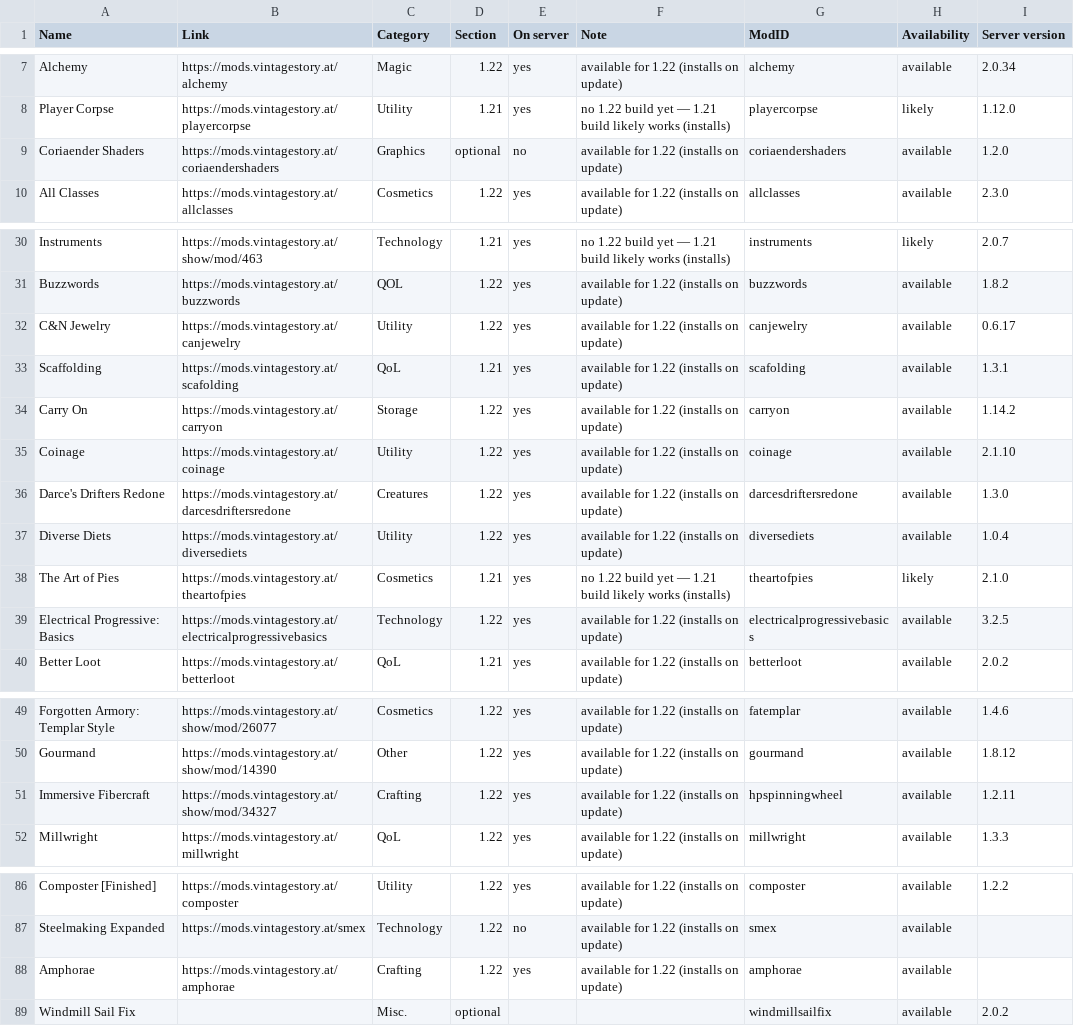
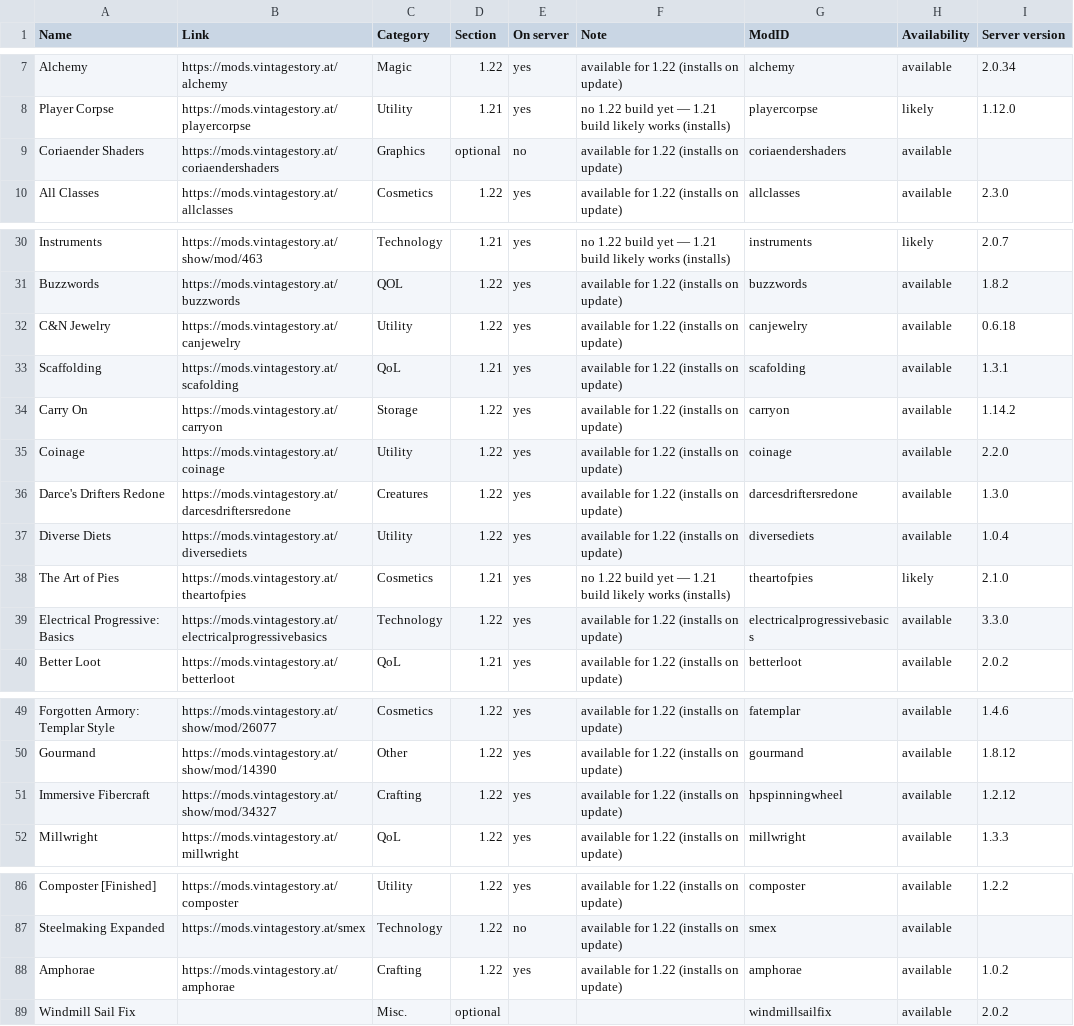
Before and after one commit to ConnyZs/VintageStory, a CSV file: Vintage Story Dashboard Data.csv, drawn as a sheet; only a part is shown, gaps mark what is left out.

```diff
--- a/Vintage Story Dashboard Data.csv
+++ b/Vintage Story Dashboard Data.csv
@@ -8,3 +8,3 @@ Alchemy,https://mods.vintagestory.at/alchemy,Magic,1.22,yes,available for 1.22 (
 Player Corpse,https://mods.vintagestory.at/playercorpse,Utility,1.21,yes,no 1.22 build yet — 1.21 build likely works (installs),playercorpse,likely,1.12.0
-Coriaender Shaders,https://mods.vintagestory.at/coriaendershaders,Graphics,optional,no,available for 1.22 (installs on update),coriaendershaders,available,1.2.0
+Coriaender Shaders,https://mods.vintagestory.at/coriaendershaders,Graphics,optional,no,available for 1.22 (installs on update),coriaendershaders,available,
 All Classes,https://mods.vintagestory.at/allclasses,Cosmetics,1.22,yes,available for 1.22 (installs on update),allclasses,available,2.3.0
@@ -31,6 +31,6 @@ Instruments,https://mods.vintagestory.at/show/mod/463,Technology,1.21,yes,no 1.2
 Buzzwords,https://mods.vintagestory.at/buzzwords,QOL,1.22,yes,available for 1.22 (installs on update),buzzwords,available,1.8.2
-C&N Jewelry,https://mods.vintagestory.at/canjewelry,Utility,1.22,yes,available for 1.22 (installs on update),canjewelry,available,0.6.17
+C&N Jewelry,https://mods.vintagestory.at/canjewelry,Utility,1.22,yes,available for 1.22 (installs on update),canjewelry,available,0.6.18
 Scaffolding,https://mods.vintagestory.at/scafolding,QoL,1.21,yes,available for 1.22 (installs on update),scafolding,available,1.3.1
 Carry On,https://mods.vintagestory.at/carryon,Storage,1.22,yes,available for 1.22 (installs on update),carryon,available,1.14.2
-Coinage,https://mods.vintagestory.at/coinage,Utility,1.22,yes,available for 1.22 (installs on update),coinage,available,2.1.10
+Coinage,https://mods.vintagestory.at/coinage,Utility,1.22,yes,available for 1.22 (installs on update),coinage,available,2.2.0
 Darce's Drifters Redone,https://mods.vintagestory.at/darcesdriftersredone,Creatures,1.22,yes,available for 1.22 (installs on update),darcesdriftersredone,available,1.3.0
@@ -38,3 +38,3 @@ Diverse Diets,https://mods.vintagestory.at/diversediets,Utility,1.22,yes,availab
 The Art of Pies,https://mods.vintagestory.at/theartofpies,Cosmetics,1.21,yes,no 1.22 build yet — 1.21 build likely works (installs),theartofpies,likely,2.1.0
-Electrical Progressive: Basics,https://mods.vintagestory.at/electricalprogressivebasics,Technology,1.22,yes,available for 1.22 (installs on update),electricalprogressivebasics,available,3.2.5
+Electrical Progressive: Basics,https://mods.vintagestory.at/electricalprogressivebasics,Technology,1.22,yes,available for 1.22 (installs on update),electricalprogressivebasics,available,3.3.0
 Better Loot,https://mods.vintagestory.at/betterloot,QoL,1.21,yes,available for 1.22 (installs on update),betterloot,available,2.0.2
@@ -50,3 +50,3 @@ Forgotten Armory: Templar Style,https://mods.vintagestory.at/show/mod/26077,Cosm
 Gourmand,https://mods.vintagestory.at/show/mod/14390,Other,1.22,yes,available for 1.22 (installs on update),gourmand,available,1.8.12
-Immersive Fibercraft,https://mods.vintagestory.at/show/mod/34327,Crafting,1.22,yes,available for 1.22 (installs on update),hpspinningwheel,available,1.2.11
+Immersive Fibercraft,https://mods.vintagestory.at/show/mod/34327,Crafting,1.22,yes,available for 1.22 (installs on update),hpspinningwheel,available,1.2.12
 Millwright,https://mods.vintagestory.at/millwright,QoL,1.22,yes,available for 1.22 (installs on update),millwright,available,1.3.3
@@ -87,3 +87,3 @@ Composter [Finished],https://mods.vintagestory.at/composter,Utility,1.22,yes,ava
 Steelmaking Expanded,https://mods.vintagestory.at/smex,Technology,1.22,no,available for 1.22 (installs on update),smex,available,
-Amphorae,https://mods.vintagestory.at/amphorae,Crafting,1.22,yes,available for 1.22 (installs on update),amphorae,available,
+Amphorae,https://mods.vintagestory.at/amphorae,Crafting,1.22,yes,available for 1.22 (installs on update),amphorae,available,1.0.2
 Windmill Sail Fix,,Misc.,optional,,,windmillsailfix,available,2.0.2
```
Also changed, not shown: 22 other files.
